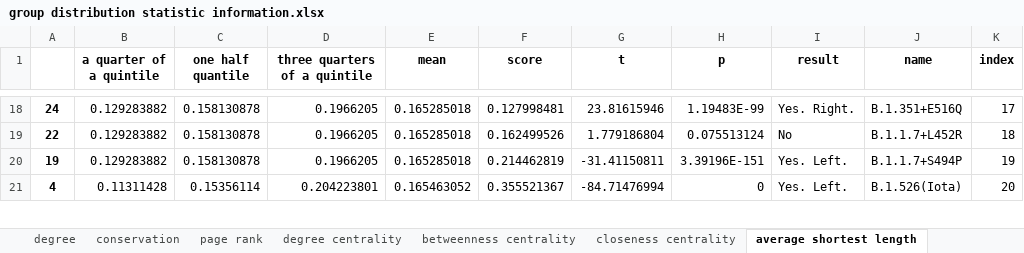
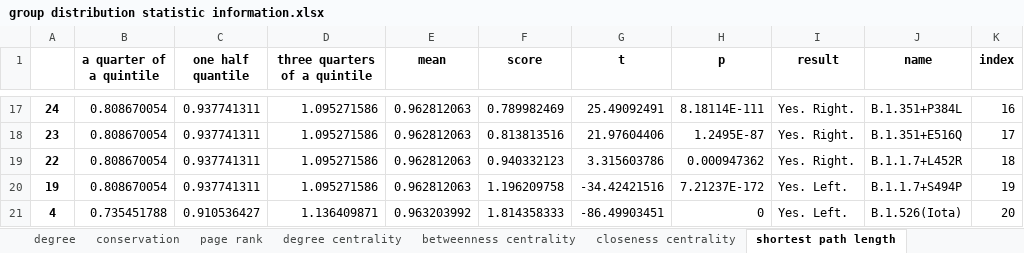
Before and after one commit to XDcat/PCCN, an Excel workbook: data/procon/threshold_100/group distribution statistic information.xlsx, sheet shortest path length, drawn as a sheet; only a part is shown, gaps mark what is left out; values as stored, in another font and other column widths than the file's, no borders; addresses are those after the commit; the diff covers the shown part only; the diff names each change by its address in the sheet, - before the commit and + after, or states it on an @@ line.

```diff
--- a/data/procon/threshold_100/group distribution statistic information.xlsx (sheet shortest path length)
+++ b/data/procon/threshold_100/group distribution statistic information.xlsx (sheet shortest path length)
-sheet tab: average shortest length
+sheet tab: shortest path length
-B17 (a quarter of a quintile): 0.129283882
+B17 (a quarter of a quintile): 0.808670054
-C17 (one half quantile): 0.158130878
+C17 (one half quantile): 0.937741311
-D17 (three quarters of a quintile): 0.1966205
+D17 (three quarters of a quintile): 1.095271586
-E17 (mean): 0.165285018
+E17 (mean): 0.962812063
-F17 (score): 0.127998481
+F17 (score): 0.789982469
-G17 (t): 23.81615946
+G17 (t): 25.49092491
-H17 (p): 1.19483E-99
+H17 (p): 8.18114E-111
-J17 (name): B.1.351+E516Q
+J17 (name): B.1.351+P384L
-K17 (index): 17
+K17 (index): 16
+row 18: 23 | 0.808670054 | 0.937741311 | 1.095271586 | 0.962812063 | 0.813813516 | 21.97604406 | 1.2495E-87 | Yes. Right. | B.1.351+E516Q | 17
-B19:B20 (a quarter of a quintile): 0.129283882
+B19:B20 (a quarter of a quintile): 0.808670054
-C19:C20 (one half quantile): 0.158130878
+C19:C20 (one half quantile): 0.937741311
-D19:D20 (three quarters of a quintile): 0.1966205
+D19:D20 (three quarters of a quintile): 1.095271586
-E19:E20 (mean): 0.165285018
+E19:E20 (mean): 0.962812063
-F19 (score): 0.162499526
+F19 (score): 0.940332123
-G19 (t): 1.779186804
+G19 (t): 3.315603786
-H19 (p): 0.075513124
+H19 (p): 0.000947362
-I19 (result): No
+I19 (result): Yes. Right.
-F20 (score): 0.214462819
+F20 (score): 1.196209758
-G20 (t): -31.41150811
+G20 (t): -34.42421516
-H20 (p): 3.39196E-151
+H20 (p): 7.21237E-172
-B21 (a quarter of a quintile): 0.11311428
+B21 (a quarter of a quintile): 0.735451788
-C21 (one half quantile): 0.15356114
+C21 (one half quantile): 0.910536427
-D21 (three quarters of a quintile): 0.204223801
+D21 (three quarters of a quintile): 1.136409871
-E21 (mean): 0.165463052
+E21 (mean): 0.963203992
-F21 (score): 0.355521367
+F21 (score): 1.814358333
-G21 (t): -84.71476994
+G21 (t): -86.49903451
```
Also changed, not shown: 5 added rows, 6 removed rows and 166 edited cells elsewhere in this sheet, data/procon/aa count.xlsx, data/procon/combine_with_other_tools - parse - variant(all).xlsx, 26 other files.
